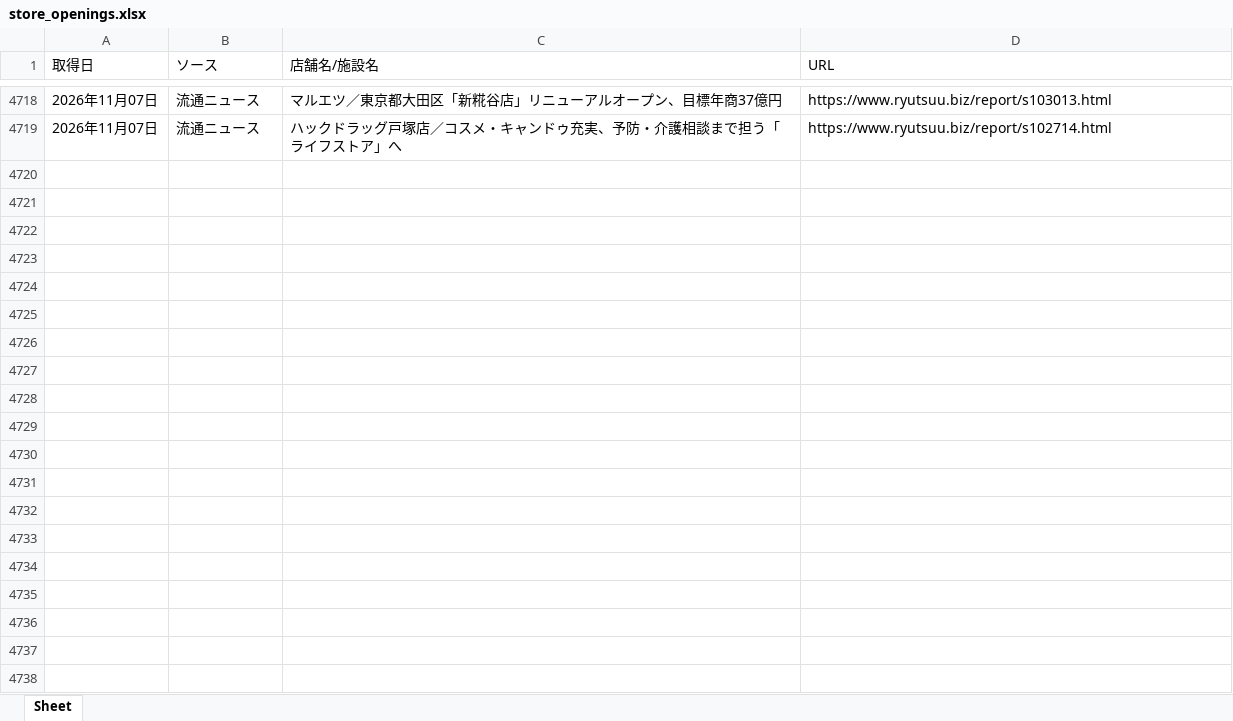
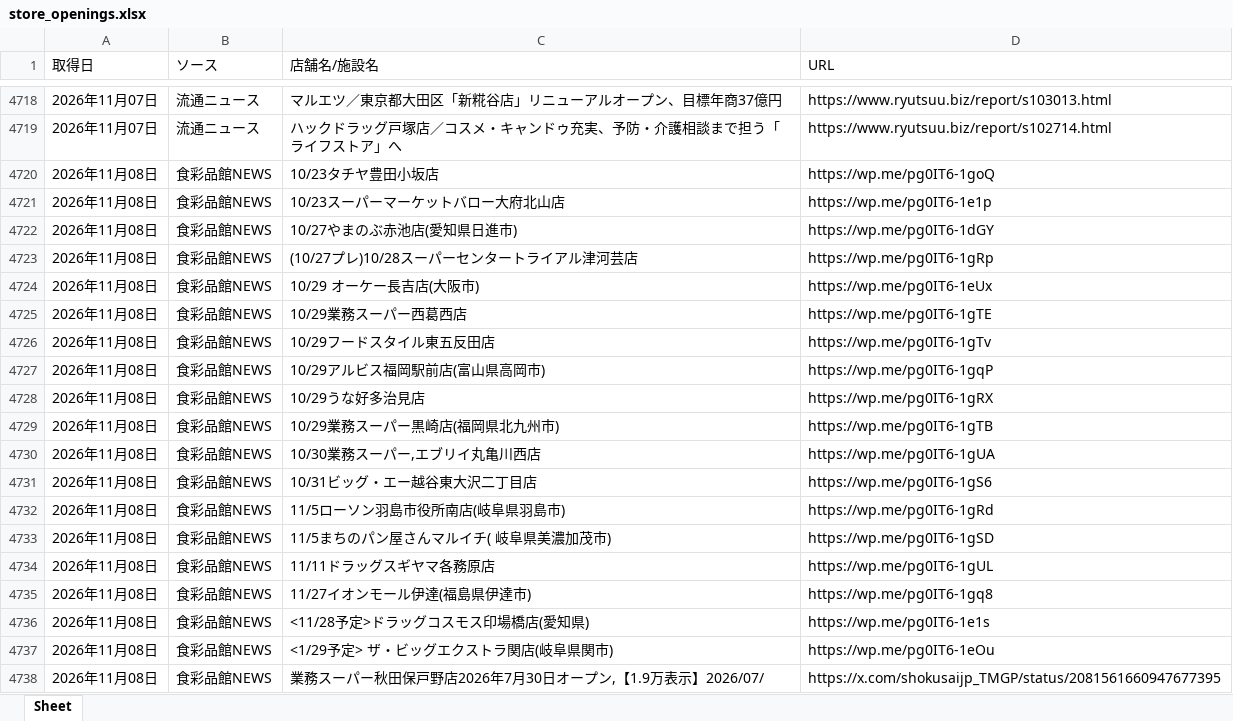
Before and after one commit to yujichan1-hub/newshop_collector, an Excel workbook: data/store_openings.xlsx, sheet Sheet, drawn as a sheet; only a part is shown, gaps mark what is left out; values as stored, in another font and other column widths than the file's, no borders; the diff covers the shown part only; the diff names each change by its address in the sheet, - before the commit and + after, or states it on an @@ line.

```diff
--- a/data/store_openings.xlsx (sheet Sheet)
+++ b/data/store_openings.xlsx (sheet Sheet)
+row 4720: 2026年11月08日 | 食彩品館NEWS | 10/23タチヤ豊田小坂店 | https://wp.me/pg0IT6-1goQ
+row 4721: 2026年11月08日 | 食彩品館NEWS | 10/23スーパーマーケットバロー大府北山店 | https://wp.me/pg0IT6-1e1p
+row 4722: 2026年11月08日 | 食彩品館NEWS | 10/27やまのぶ赤池店(愛知県日進市) | https://wp.me/pg0IT6-1dGY
+row 4723: 2026年11月08日 | 食彩品館NEWS | (10/27プレ)10/28スーパーセンタートライアル津河芸店 | https://wp.me/pg0IT6-1gRp
+row 4724: 2026年11月08日 | 食彩品館NEWS | 10/29 オーケー長吉店(大阪市) | https://wp.me/pg0IT6-1eUx
+row 4725: 2026年11月08日 | 食彩品館NEWS | 10/29業務スーパー西葛西店 | https://wp.me/pg0IT6-1gTE
+row 4726: 2026年11月08日 | 食彩品館NEWS | 10/29フードスタイル東五反田店 | https://wp.me/pg0IT6-1gTv
+row 4727: 2026年11月08日 | 食彩品館NEWS | 10/29アルビス福岡駅前店(富山県高岡市) | https://wp.me/pg0IT6-1gqP
+row 4728: 2026年11月08日 | 食彩品館NEWS | 10/29うな好多治見店 | https://wp.me/pg0IT6-1gRX
+row 4729: 2026年11月08日 | 食彩品館NEWS | 10/29業務スーパー黒崎店(福岡県北九州市) | https://wp.me/pg0IT6-1gTB
+row 4730: 2026年11月08日 | 食彩品館NEWS | 10/30業務スーパー,エブリイ丸亀川西店 | https://wp.me/pg0IT6-1gUA
+row 4731: 2026年11月08日 | 食彩品館NEWS | 10/31ビッグ・エー越谷東大沢二丁目店 | https://wp.me/pg0IT6-1gS6
+row 4732: 2026年11月08日 | 食彩品館NEWS | 11/5ローソン羽島市役所南店(岐阜県羽島市) | https://wp.me/pg0IT6-1gRd
+row 4733: 2026年11月08日 | 食彩品館NEWS | 11/5まちのパン屋さんマルイチ( 岐阜県美濃加茂市) | https://wp.me/pg0IT6-1gSD
+row 4734: 2026年11月08日 | 食彩品館NEWS | 11/11ドラッグスギヤマ各務原店 | https://wp.me/pg0IT6-1gUL
+row 4735: 2026年11月08日 | 食彩品館NEWS | 11/27イオンモール伊達(福島県伊達市) | https://wp.me/pg0IT6-1gq8
+row 4736: 2026年11月08日 | 食彩品館NEWS | <11/28予定>ドラッグコスモス印場橋店(愛知県) | https://wp.me/pg0IT6-1e1s
+row 4737: 2026年11月08日 | 食彩品館NEWS | <1/29予定> ザ・ビッグエクストラ関店(岐阜県関市) | https://wp.me/pg0IT6-1eOu
+row 4738: 2026年11月08日 | 食彩品館NEWS | 業務スーパー秋田保戸野店2026年7月30日オープン,【1.9万表示】2026/07/ | https://x.com/shokusaijp_TMGP/status/2081561660947677395
```
Also changed, not shown: 60 added rows elsewhere in this sheet, 1 other file.
